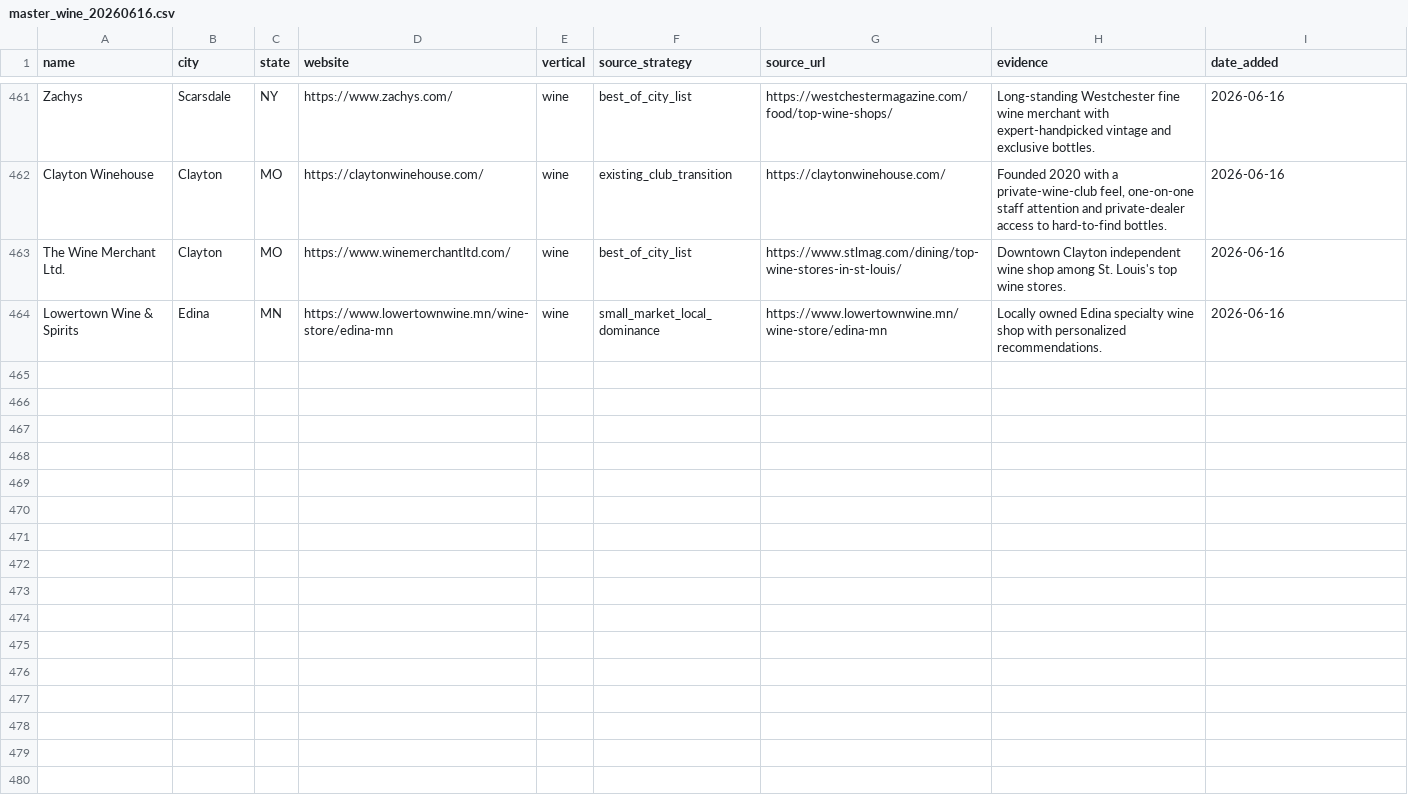
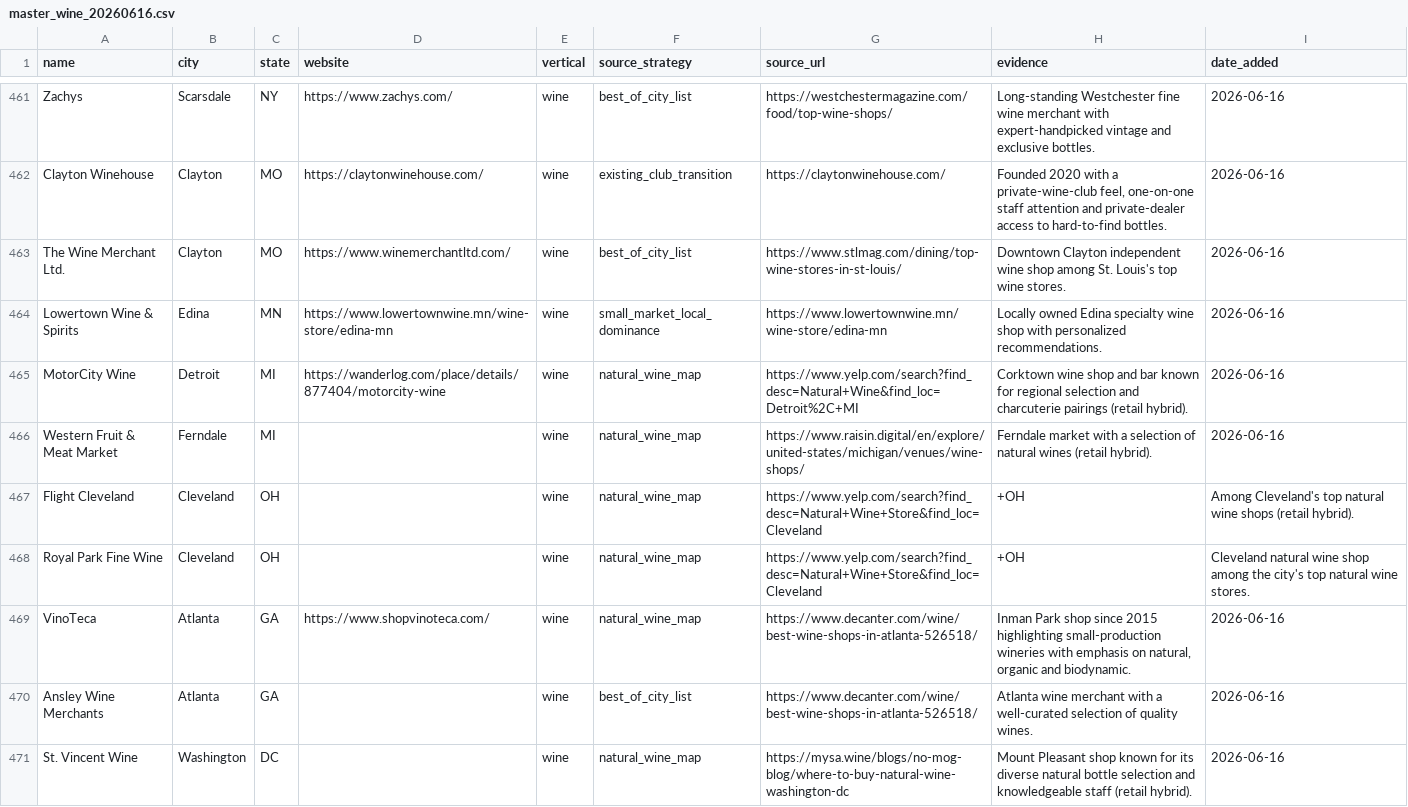
Before and after one commit to kavir10/lead-scoring, a CSV file: output/innovative_leads/master_wine_20260616.csv, drawn as a sheet; only a part is shown, gaps mark what is left out; the diff names each change by its address in the sheet, - before the commit and + after, or states it on an @@ line.

```diff
--- a/output/innovative_leads/master_wine_20260616.csv
+++ b/output/innovative_leads/master_wine_20260616.csv
+row 465: MotorCity Wine | Detroit | MI | https://wanderlog.com/place/details/877404/motorcity-wine | wine | natural_wine_map | https://www.yelp.com/search?find_desc=Natural+Wine&find_loc=Detroit%2C+MI | Corktown wine shop and bar known for regional selection and charcuterie pairings (retail hybrid). | 2026-06-16
+row 466: Western Fruit & Meat Market | Ferndale | MI |  | wine | natural_wine_map | https://www.raisin.digital/en/explore/united-states/michigan/venues/wine-shops/ | Ferndale market with a selection of natural wines (retail hybrid). | 2026-06-16
+row 467: Flight Cleveland | Cleveland | OH |  | wine | natural_wine_map | https://www.yelp.com/search?find_desc=Natural+Wine+Store&find_loc=Cleveland | +OH | Among Cleveland's top natural wine shops (retail hybrid).
+row 468: Royal Park Fine Wine | Cleveland | OH |  | wine | natural_wine_map | https://www.yelp.com/search?find_desc=Natural+Wine+Store&find_loc=Cleveland | +OH | Cleveland natural wine shop among the city's top natural wine stores.
+row 469: VinoTeca | Atlanta | GA | https://www.shopvinoteca.com/ | wine | natural_wine_map | https://www.decanter.com/wine/best-wine-shops-in-atlanta-526518/ | Inman Park shop since 2015 highlighting small-production wineries with emphasis on natural, organic and biodynamic. | 2026-06-16
+row 470: Ansley Wine Merchants | Atlanta | GA |  | wine | best_of_city_list | https://www.decanter.com/wine/best-wine-shops-in-atlanta-526518/ | Atlanta wine merchant with a well-curated selection of quality wines. | 2026-06-16
+row 471: St. Vincent Wine | Washington | DC |  | wine | natural_wine_map | https://mysa.wine/blogs/no-mog-blog/where-to-buy-natural-wine-washington-dc | Mount Pleasant shop known for its diverse natural bottle selection and knowledgeable staff (retail hybrid). | 2026-06-16
```
Also changed, not shown: output/innovative_leads/bakeries/wave3_states_lang_20260616.csv, output/innovative_leads/cheese/wave2_states_clubs_20260616.csv, 6 other files.
